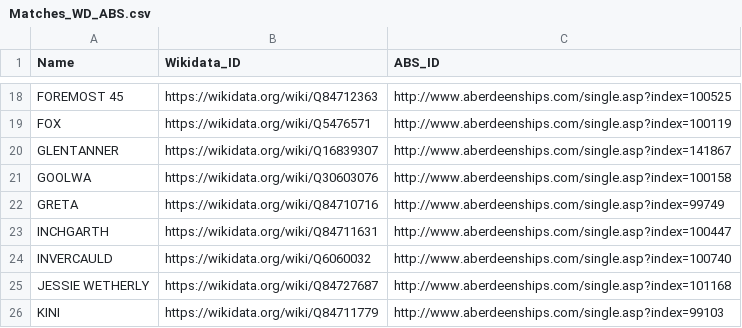
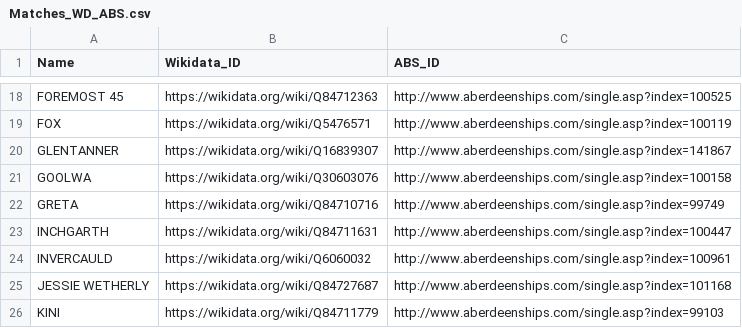
Before and after one commit to CodeTheCity/aberdeen-built-ships, a CSV file: Matches_WD_ABS.csv, drawn as a sheet; only a part is shown, gaps mark what is left out.

Commit message:
Had the wrong Invercauld for the match

```diff
--- a/Matches_WD_ABS.csv
+++ b/Matches_WD_ABS.csv
@@ -23,3 +23,3 @@ GRETA,https://wikidata.org/wiki/Q84710716,http://www.aberdeenships.com/single.as
 INCHGARTH,https://wikidata.org/wiki/Q84711631,http://www.aberdeenships.com/single.asp?index=100447
-INVERCAULD,https://wikidata.org/wiki/Q6060032,http://www.aberdeenships.com/single.asp?index=100740
+INVERCAULD,https://wikidata.org/wiki/Q6060032,http://www.aberdeenships.com/single.asp?index=100961
 JESSIE WETHERLY,https://wikidata.org/wiki/Q84727687,http://www.aberdeenships.com/single.asp?index=101168
```
